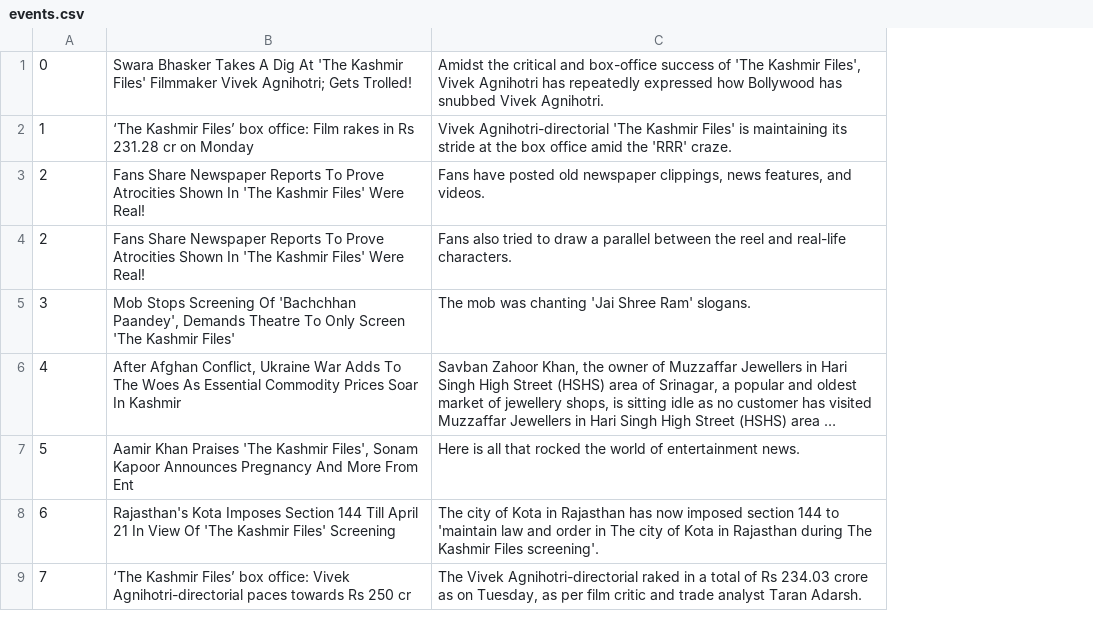
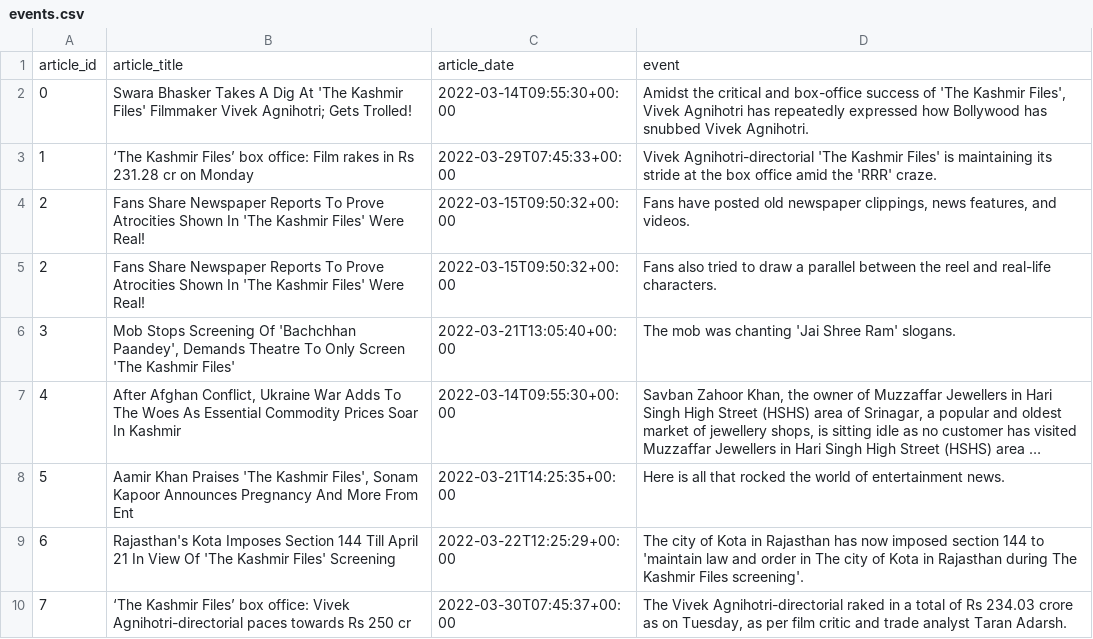
Before and after one commit to abhinav-TB/Event-Extraction, a CSV file: outputs/events.csv, drawn as a sheet; only a part is shown; long unchanged cells end in …; addresses are those after the commit; the diff names each change by its address in the sheet, - before the commit and + after, or states it on an @@ line.

Commit message:
Added publised date to csv

```diff
--- a/outputs/events.csv
+++ b/outputs/events.csv
+column C, rows 2-10: 2022-03-14T09:55:30+00:00 | 2022-03-29T07:45:33+00:00 | 2022-03-15T09:50:32+00:00 | 2022-03-15T09:50:32+00:00 | 2022-03-21T13:05:40+00:00 | 2022-03-14T09:55:30+00:00 | 2022-03-21T14:25:35+00:00 | 2022-03-22T12:25:29+00:00 | 2022-03-30T07:45:37+00:00
+row 1: article_id | article_title | article_date | event
```
Also changed, not shown: 1 other file.
